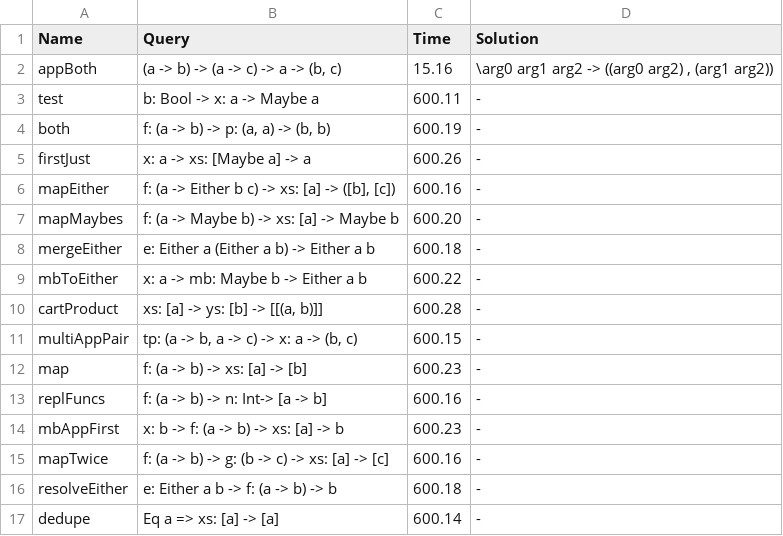
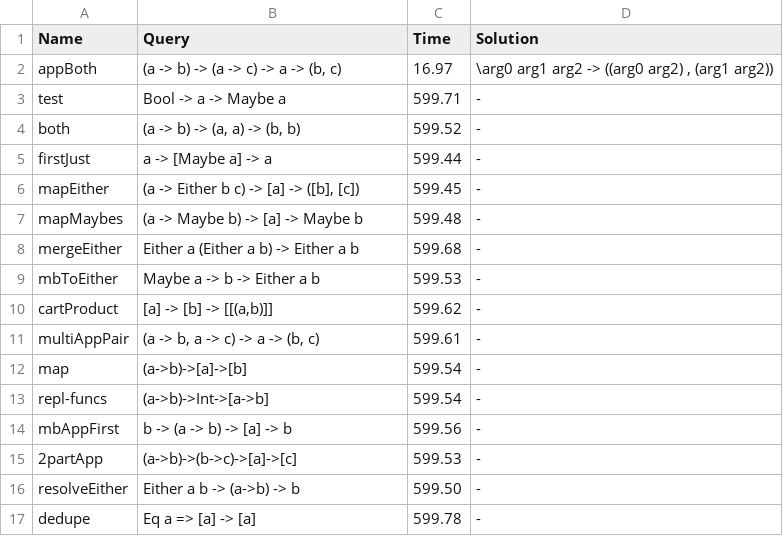
Before and after one commit to TyGuS/hoogle_plus, a TSV file: top_down_testing/resultsDepth.tsv, drawn as a sheet; only a part is shown; the diff covers the shown part only.

```diff
--- a/top_down_testing/resultsDepth.tsv
+++ b/top_down_testing/resultsDepth.tsv
@@ -1,17 +1,17 @@
 Name	Query	Time	Solution
-appBoth	(a -> b) -> (a -> c) -> a -> (b, c)	15.16	\arg0 arg1 arg2 -> ((arg0 arg2) , (arg1 arg2))
-test	b: Bool -> x: a -> Maybe a	600.11	-
-both	f: (a -> b) -> p: (a, a) -> (b, b)	600.19	-
-firstJust	x: a -> xs: [Maybe a] -> a	600.26	-
-mapEither	f: (a -> Either b c) -> xs: [a] -> ([b], [c])	600.16	-
-mapMaybes	f: (a -> Maybe b) -> xs: [a] -> Maybe b	600.20	-
-mergeEither	e: Either a (Either a b) -> Either a b	600.18	-
-mbToEither	x: a -> mb: Maybe b -> Either a b	600.22	-
-cartProduct	xs: [a] -> ys: [b] -> [[(a, b)]]	600.28	-
-multiAppPair	tp: (a -> b, a -> c) -> x: a -> (b, c)	600.15	-
-map	f: (a -> b) -> xs: [a] -> [b]	600.23	-
-replFuncs	f: (a -> b) -> n: Int-> [a -> b]	600.16	-
-mbAppFirst	x: b -> f: (a -> b) -> xs: [a] -> b	600.23	-
-mapTwice	f: (a -> b) -> g: (b -> c) -> xs: [a] -> [c]	600.16	-
-resolveEither	e: Either a b -> f: (a -> b) -> b	600.18	-
-dedupe	Eq a => xs: [a] -> [a]	600.14	-
+appBoth	(a -> b) -> (a -> c) -> a -> (b, c)	16.97	\arg0 arg1 arg2 -> ((arg0 arg2) , (arg1 arg2))
+test	Bool -> a -> Maybe a	599.71	-
+both	(a -> b) -> (a, a) -> (b, b)	599.52	-
+firstJust	a -> [Maybe a] -> a	599.44	-
+mapEither	(a -> Either b c) -> [a] -> ([b], [c])	599.45	-
+mapMaybes	(a -> Maybe b) -> [a] -> Maybe b	599.48	-
+mergeEither	Either a (Either a b) -> Either a b	599.68	-
+mbToEither	Maybe a -> b -> Either a b	599.53	-
+cartProduct	[a] -> [b] -> [[(a,b)]]	599.62	-
+multiAppPair	(a -> b, a -> c) -> a -> (b, c)	599.61	-
+map	(a->b)->[a]->[b]	599.54	-
+repl-funcs	(a->b)->Int->[a->b]	599.54	-
+mbAppFirst	b -> (a -> b) -> [a] -> b	599.56	-
+2partApp	(a->b)->(b->c)->[a]->[c]	599.53	-
+resolveEither	Either a b -> (a->b) -> b	599.50	-
+dedupe	Eq a => [a] -> [a]	599.78	-
```
Also changed, not shown: 5 added rows, 5 removed rows and 56 edited cells elsewhere in this file, 1 other file.
